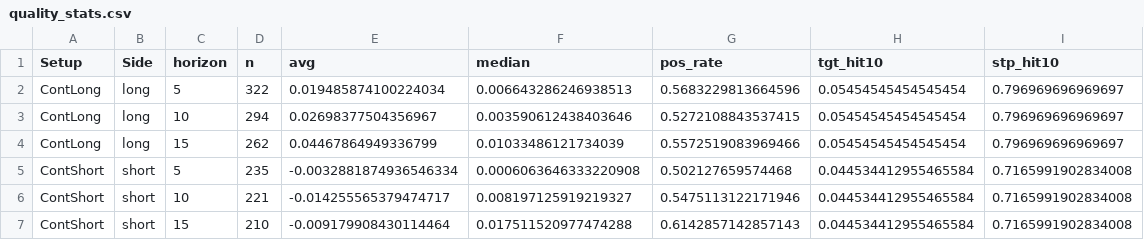
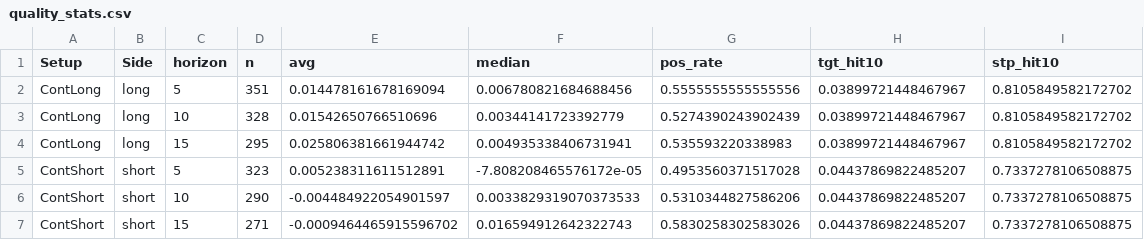
Before and after one commit to mpincus/SwingScannerWatchlist-GPT, a CSV file: data/quality_stats.csv, drawn as a sheet; only a part is shown; the diff covers the shown part only.

```diff
--- a/data/quality_stats.csv
+++ b/data/quality_stats.csv
@@ -1,7 +1,7 @@
 Setup,Side,horizon,n,avg,median,pos_rate,tgt_hit10,stp_hit10
-ContLong,long,5,322,0.019485874100224034,0.006643286246938513,0.5683229813664596,0.05454545454545454,0.796969696969697
-ContLong,long,10,294,0.02698377504356967,0.003590612438403646,0.5272108843537415,0.05454545454545454,0.796969696969697
-ContLong,long,15,262,0.04467864949336799,0.01033486121734039,0.5572519083969466,0.05454545454545454,0.796969696969697
-ContShort,short,5,235,-0.0032881874936546334,0.0006063646333220908,0.502127659574468,0.044534412955465584,0.7165991902834008
-ContShort,short,10,221,-0.014255565379474717,0.008197125919219327,0.5475113122171946,0.044534412955465584,0.7165991902834008
-ContShort,short,15,210,-0.009179908430114464,0.017511520977474288,0.6142857142857143,0.044534412955465584,0.7165991902834008
+ContLong,long,5,351,0.014478161678169094,0.006780821684688456,0.5555555555555556,0.03899721448467967,0.8105849582172702
+ContLong,long,10,328,0.01542650766510696,0.00344141723392779,0.5274390243902439,0.03899721448467967,0.8105849582172702
+ContLong,long,15,295,0.025806381661944742,0.004935338406731941,0.535593220338983,0.03899721448467967,0.8105849582172702
+ContShort,short,5,323,0.005238311611512891,-7.808208465576172e-05,0.4953560371517028,0.04437869822485207,0.7337278106508875
+ContShort,short,10,290,-0.004484922054901597,0.0033829319070373533,0.5310344827586206,0.04437869822485207,0.7337278106508875
+ContShort,short,15,271,-0.0009464465915596702,0.016594912642322743,0.5830258302583026,0.04437869822485207,0.7337278106508875
```
Also changed, not shown: 36 edited cells elsewhere in this file, docs/quality_stats.csv, 2 other files.
